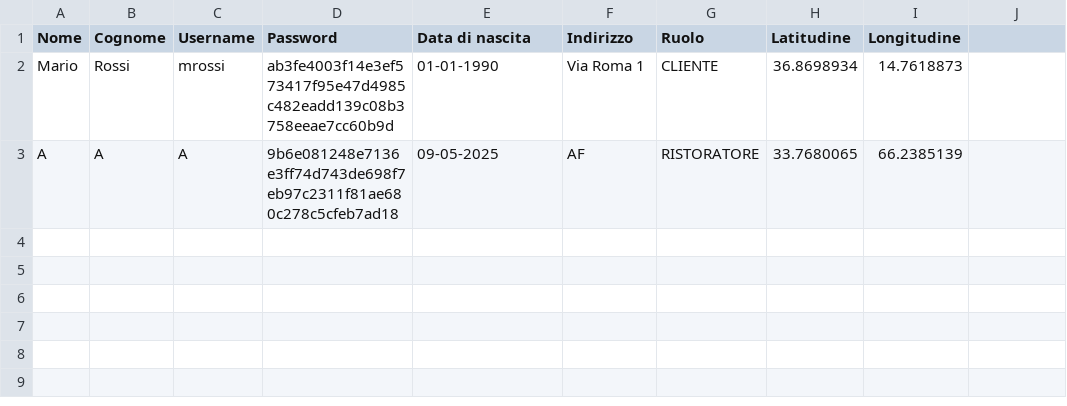
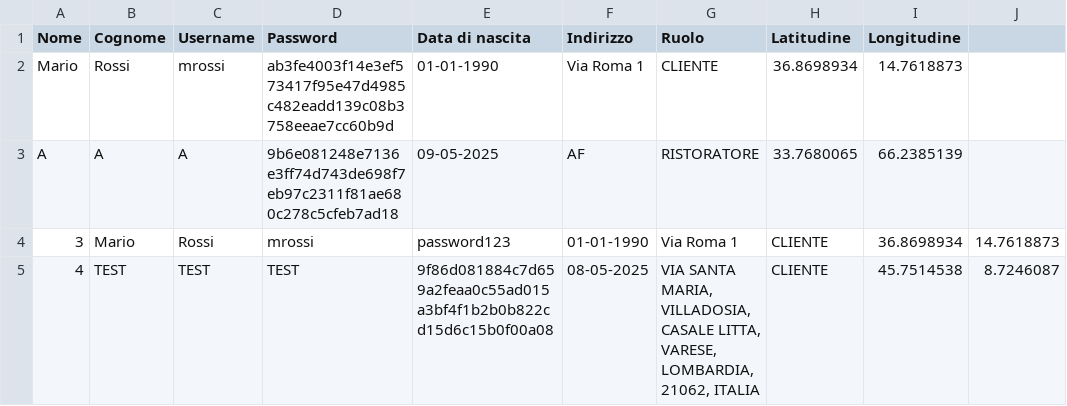
Before and after one commit to fgirlanda/The-Knife, a CSV file: fileCSV/utenti.csv, drawn as a sheet.

```diff
--- a/fileCSV/utenti.csv
+++ b/fileCSV/utenti.csv
@@ -3 +3,3 @@
 "A","A","A","9b6e081248e7136e3ff74d743de698f7eb97c2311f81ae680c278c5cfeb7ad18","09-05-2025","AF","RISTORATORE","33.7680065","66.2385139"
+"3","Mario","Rossi","mrossi","password123","01-01-1990","Via Roma 1","CLIENTE","36.8698934","14.7618873"
+"4","TEST","TEST","TEST","9f86d081884c7d659a2feaa0c55ad015a3bf4f1b2b0b822cd15d6c15b0f00a08","08-05-2025","VIA SANTA MARIA, VILLADOSIA, CASALE LITTA, VARESE, LOMBARDIA, 21062, ITALIA","CLIENTE","45.7514538","8.7246087"
```
Also changed, not shown: fileCSV/ristoranti_nuovi.csv, 1 other file.
